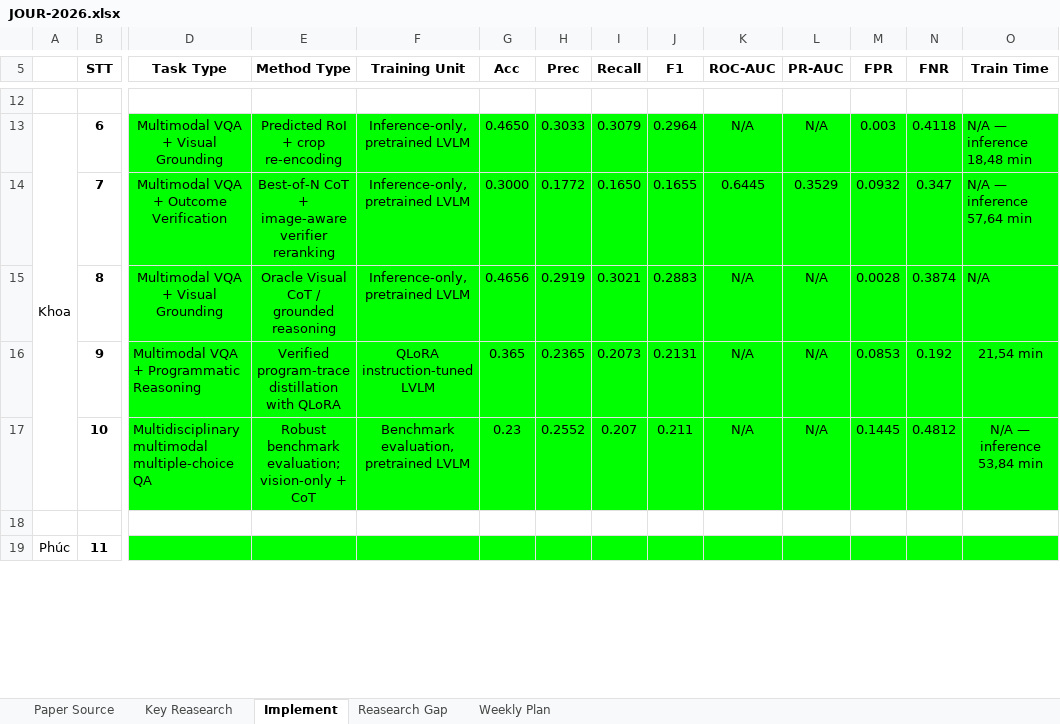
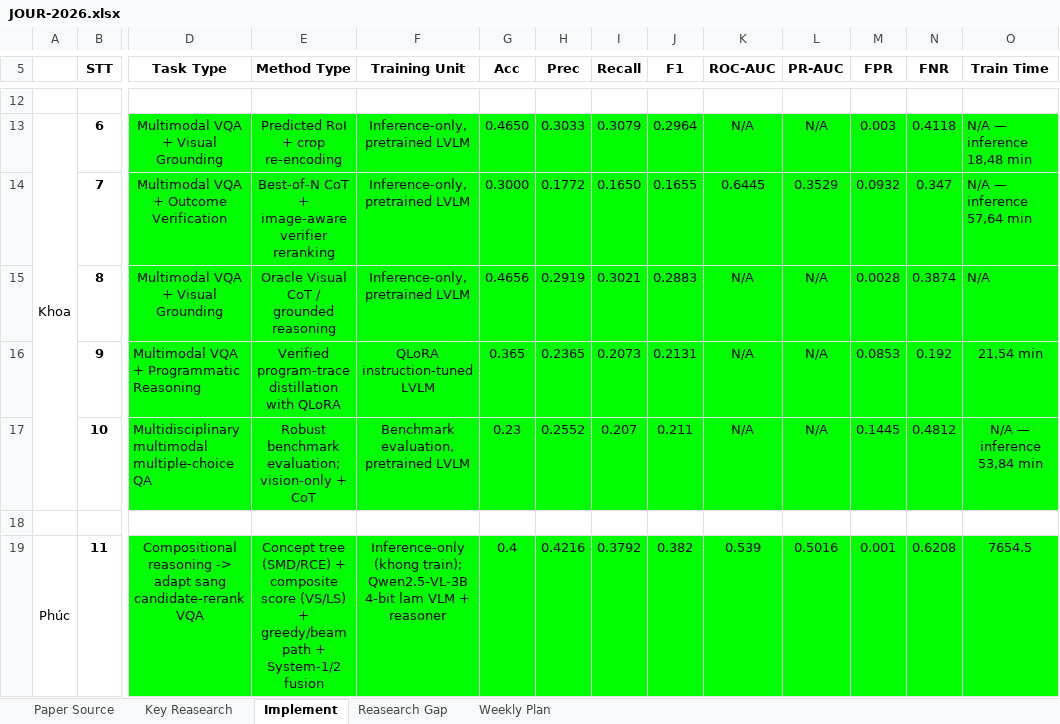
Before and after one commit to bechovang/tran-van-truong-research, an Excel workbook: JOUR-2026.xlsx, sheet Implement, drawn as a sheet; only a part is shown, gaps mark what is left out; values as stored, in another font and other column widths than the file's, no borders; charts and pictures not drawn; the diff covers the shown part only; the diff names each change by its address in the sheet, - before the commit and + after, or states it on an @@ line.

```diff
--- a/JOUR-2026.xlsx (sheet Implement)
+++ b/JOUR-2026.xlsx (sheet Implement)
-D19 (Task Type): (empty)
+D19 (Task Type): Compositional reasoning -> adapt sang candidate-rerank VQA
-E19 (Method Type): (empty)
+E19 (Method Type): Concept tree (SMD/RCE) + composite score (VS/LS) + greedy/beam path + System-1/2 fusion
-F19 (Training Unit): (empty)
+F19 (Training Unit): Inference-only (khong train); Qwen2.5-VL-3B 4-bit lam VLM + reasoner
-G19 (Acc): (empty)
+G19 (Acc): 0.4
-H19 (Prec): (empty)
+H19 (Prec): 0.4216
-I19 (Recall): (empty)
+I19 (Recall): 0.3792
-J19 (F1): (empty)
+J19 (F1): 0.382
-K19 (ROC-AUC): (empty)
+K19 (ROC-AUC): 0.539
-L19 (PR-AUC): (empty)
+L19 (PR-AUC): 0.5016
-M19 (FPR): (empty)
+M19 (FPR): 0.001
-N19 (FNR): (empty)
+N19 (FNR): 0.6208
-O19 (Train Time): (empty)
+O19 (Train Time): 7654.5
```
Also changed, not shown: 8 edited cells elsewhere in this sheet, charts or pictures.
